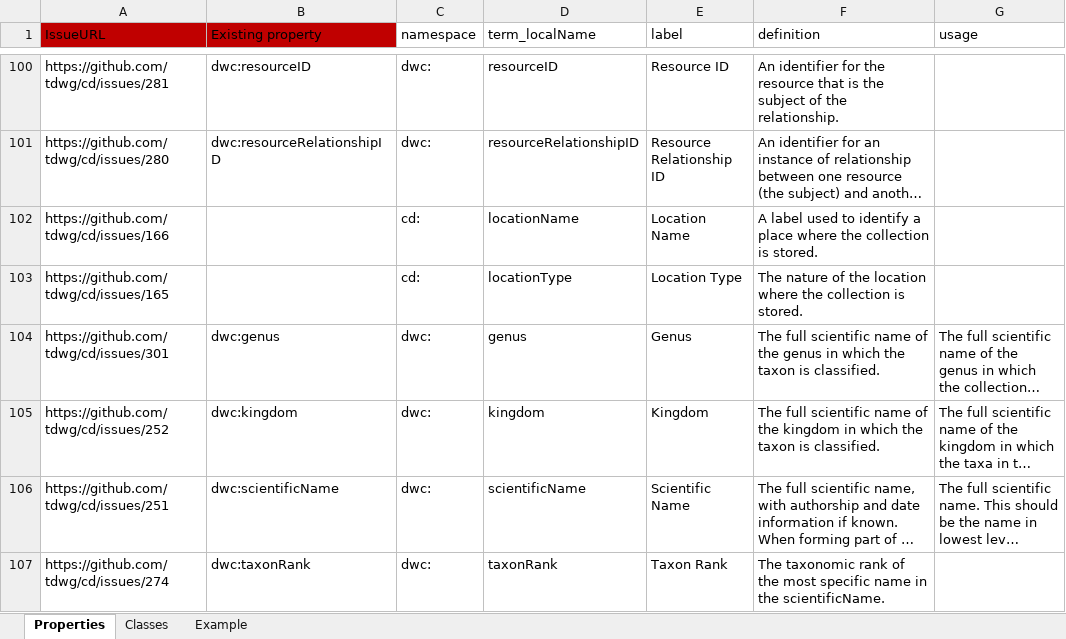
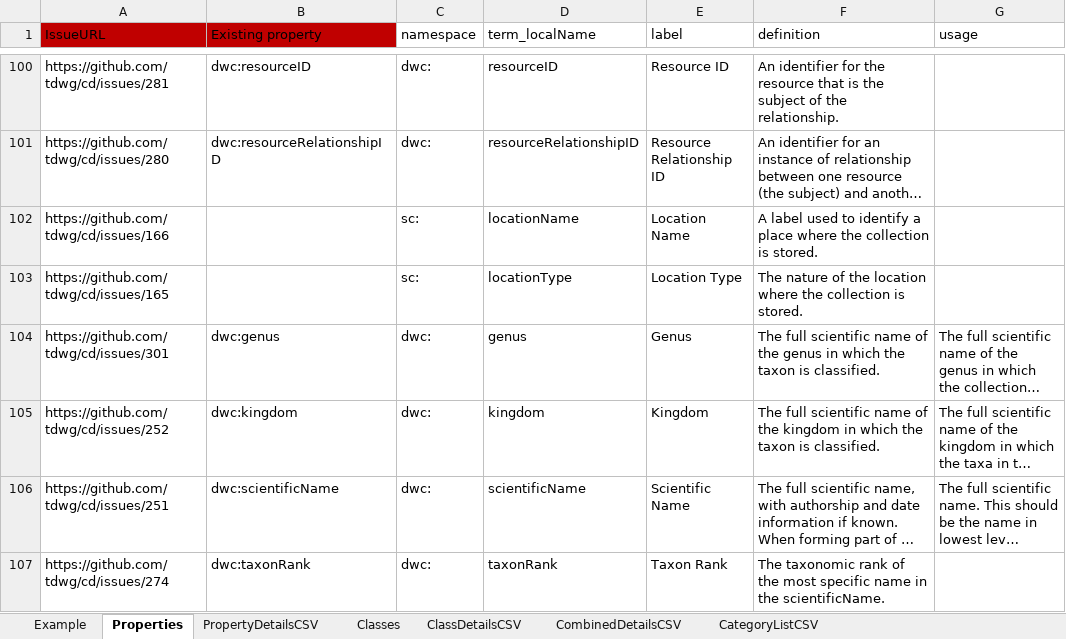
Before and after one commit to tdwg/cd, an Excel workbook: tools/TDWG definition conversion.xlsx, sheet Properties, drawn as a sheet; only a part is shown, gaps mark what is left out; long unchanged cells end in …; values as stored, in another font and other column widths than the file's, no borders; table styles not drawn; the diff covers the shown part only; the diff names each change by its address in the sheet, - before the commit and + after, or states it on an @@ line.

Commit message:
Structural updates and definitions refresh
Added sheets for generating CSVs and category list, and refreshed definitions from GitHub

```diff
--- a/tools/TDWG definition conversion.xlsx (sheet Properties)
+++ b/tools/TDWG definition conversion.xlsx (sheet Properties)
+sheet tab: PropertyDetailsCSV
+sheet tab: ClassDetailsCSV
+sheet tab: CombinedDetailsCSV
+sheet tab: CategoryListCSV
@@ sheet tab order changed: Example | Properties | PropertyDetailsCSV | Classes | ClassDetailsCSV | CombinedDetailsCSV | CategoryListCSV @@
-C102:C103 (namespace): cd:
+C102:C103 (namespace): sc:
```
Also changed, not shown: 87 edited cells elsewhere in this sheet, sheet Classes.
